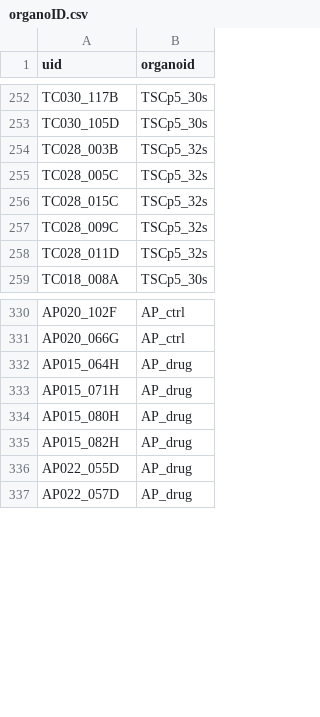
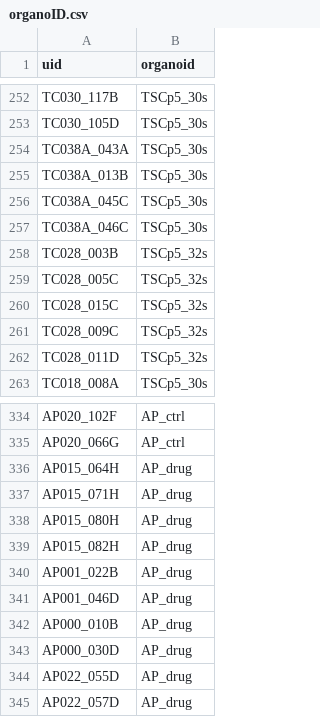
Before and after one commit to JoseGuzman/minibrain, a CSV file: DataSets/organoID.csv, drawn as a sheet; only a part is shown, gaps mark what is left out; the diff names each change by its address in the sheet, - before the commit and + after, or states it on an @@ line.

```diff
--- a/DataSets/organoID.csv
+++ b/DataSets/organoID.csv
+row 254: TC038A_043A | TSCp5_30s
+row 255: TC038A_013B | TSCp5_30s
+row 256: TC038A_045C | TSCp5_30s
+row 257: TC038A_046C | TSCp5_30s
+row 340: AP001_022B | AP_drug
+row 341: AP001_046D | AP_drug
+row 342: AP000_010B | AP_drug
+row 343: AP000_030D | AP_drug
```
Also changed, not shown: DataSets/spikes.csv, 2 other files.
